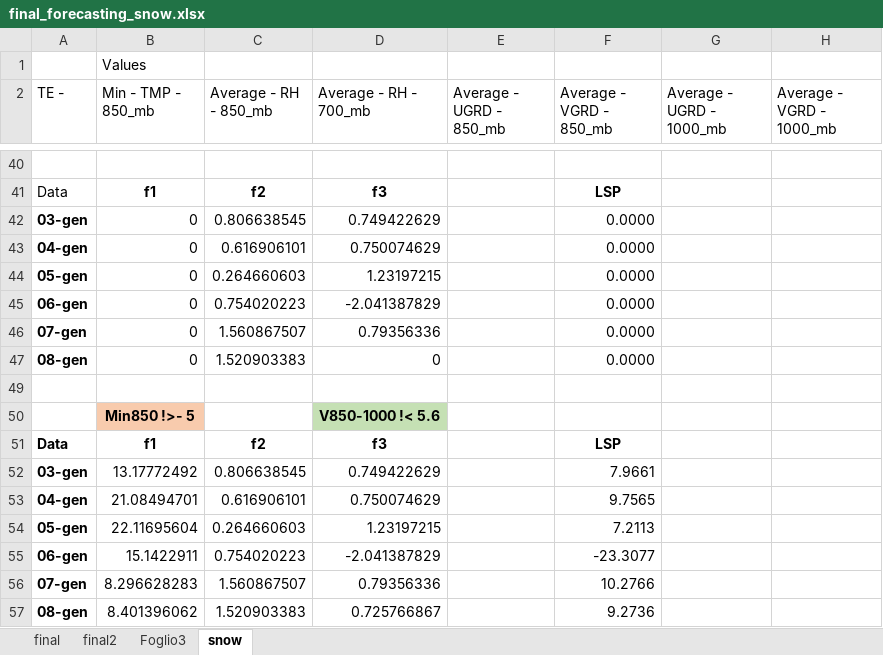
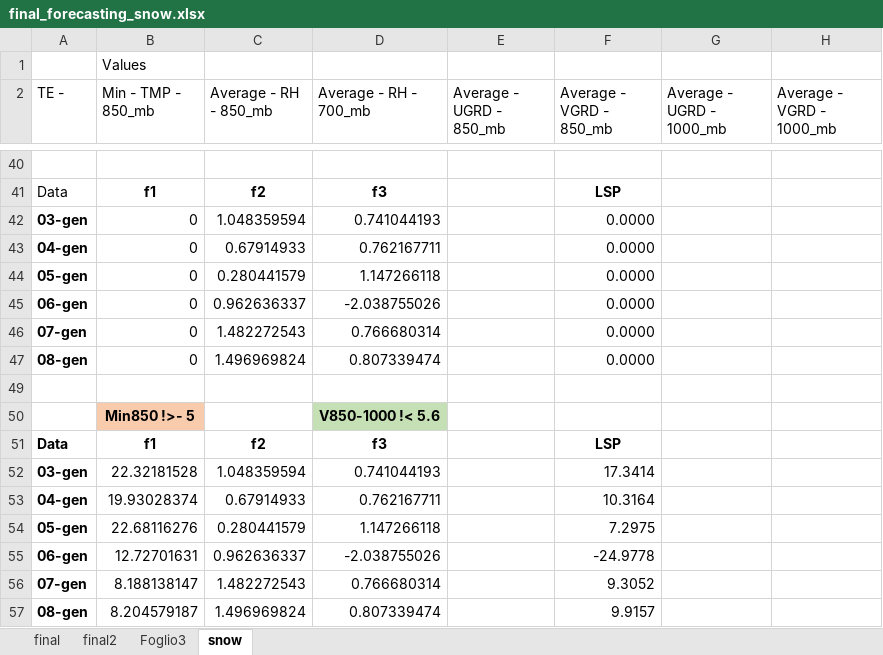
Before and after one commit to remotomasi/ngrib, an Excel workbook: data/final_forecasting_snow.xlsx, sheet snow, drawn as a sheet; only a part is shown, gaps mark what is left out; values as stored, in another font and other column widths than the file's, no borders; conditional formats not drawn; removed rows and columns are numbered as before the commit, all else as after; the diff covers the shown part only; the diff names each change by its address in the sheet, - before the commit and + after, or states it on an @@ line.

```diff
--- a/data/final_forecasting_snow.xlsx (sheet snow)
+++ b/data/final_forecasting_snow.xlsx (sheet snow)
-C42 (Average - RH - 850_mb): 0.806638545
+C42 (Average - RH - 850_mb): 1.048359594
-D42 (Average - RH - 700_mb): 0.749422629
+D42 (Average - RH - 700_mb): 0.741044193
-C43 (Average - RH - 850_mb): 0.616906101
+C43 (Average - RH - 850_mb): 0.67914933
-D43 (Average - RH - 700_mb): 0.750074629
+D43 (Average - RH - 700_mb): 0.762167711
-C44 (Average - RH - 850_mb): 0.264660603
+C44 (Average - RH - 850_mb): 0.280441579
-D44 (Average - RH - 700_mb): 1.23197215
+D44 (Average - RH - 700_mb): 1.147266118
-C45 (Average - RH - 850_mb): 0.754020223
+C45 (Average - RH - 850_mb): 0.962636337
-D45 (Average - RH - 700_mb): -2.041387829
+D45 (Average - RH - 700_mb): -2.038755026
-C46 (Average - RH - 850_mb): 1.560867507
+C46 (Average - RH - 850_mb): 1.482272543
-D46 (Average - RH - 700_mb): 0.79356336
+D46 (Average - RH - 700_mb): 0.766680314
-C47 (Average - RH - 850_mb): 1.520903383
+C47 (Average - RH - 850_mb): 1.496969824
-D47 (Average - RH - 700_mb): 0
+D47 (Average - RH - 700_mb): 0.807339474
-row 52: 03-gen | 13.17772492 | 0.806638545 | 0.749422629 |  | 7.9661
-row 53: 04-gen | 21.08494701 | 0.616906101 | 0.750074629 |  | 9.7565
-row 54: 05-gen | 22.11695604 | 0.264660603 | 1.23197215 |  | 7.2113
-row 55: 06-gen | 15.1422911 | 0.754020223 | -2.041387829 |  | -23.3077
-row 56: 07-gen | 8.296628283 | 1.560867507 | 0.79356336 |  | 10.2766
-row 57: 08-gen | 8.401396062 | 1.520903383 | 0.725766867 |  | 9.2736
+row 52: 03-gen | 22.32181528 | 1.048359594 | 0.741044193 |  | 17.3414
+row 53: 04-gen | 19.93028374 | 0.67914933 | 0.762167711 |  | 10.3164
+row 54: 05-gen | 22.68116276 | 0.280441579 | 1.147266118 |  | 7.2975
+row 55: 06-gen | 12.72701631 | 0.962636337 | -2.038755026 |  | -24.9778
+row 56: 07-gen | 8.188138147 | 1.482272543 | 0.766680314 |  | 9.3052
+row 57: 08-gen | 8.204579187 | 1.496969824 | 0.807339474 |  | 9.9157
```
Also changed, not shown: 24 added rows and 24 removed rows elsewhere in this sheet, sheet final, sheet final2, sheet Foglio3, formulas that keep their value, hidden cells.
